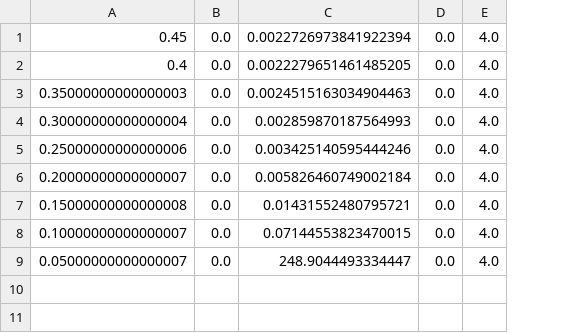
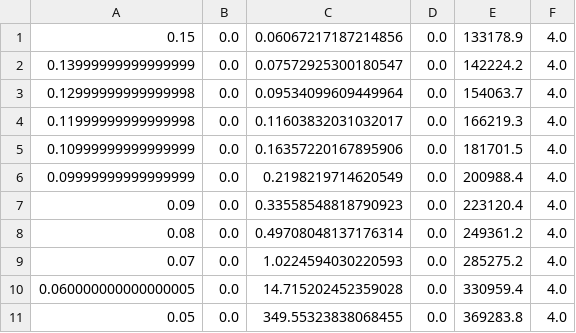
Before and after one commit to JavierMatosD/Restaurante-Simulation, a CSV file: assignmentStrategy_4.csv, drawn as a sheet; removed rows and columns are numbered as before the commit, all else as after; the diff names each change by its address in the sheet, - before the commit and + after, or states it on an @@ line.

```diff
--- a/assignmentStrategy_4.csv
+++ b/assignmentStrategy_4.csv
-column A, rows 1-9: 0.45 | 0.4 | 0.35000000000000003 | 0.30000000000000004 | 0.25000000000000006 | 0.20000000000000007 | 0.15000000000000008 | 0.10000000000000007 | 0.05000000000000007
+column A, rows 1-9: 0.15 | 0.13999999999999999 | 0.12999999999999998 | 0.11999999999999998 | 0.10999999999999999 | 0.09999999999999999 | 0.09 | 0.08 | 0.07
-column C, rows 1-9: 0.0022726973841922394 | 0.0022279651461485205 | 0.0024515163034904463 | 0.002859870187564993 | 0.003425140595444246 | 0.005826460749002184 | 0.01431552480795721 | 0.07144553823470015 | 248.9044493334447
+column C, rows 1-9: 0.06067217187214856 | 0.07572925300180547 | 0.09534099609449964 | 0.11603832031032017 | 0.16357220167895906 | 0.2198219714620549 | 0.33558548818790923 | 0.49708048137176314 | 1.0224594030220593
+column E, rows 1-9: 133178.9 | 142224.2 | 154063.7 | 166219.3 | 181701.5 | 200988.4 | 223120.4 | 249361.2 | 285275.2
+row 10: 0.060000000000000005 | 0.0 | 14.715202452359028 | 0.0 | 330959.4 | 4.0
+row 11: 0.05 | 0.0 | 349.55323838068455 | 0.0 | 369283.8 | 4.0
```
Also changed, not shown: assignmentStrategy_1.csv, assignmentStrategy_2.csv, 6 other files.
